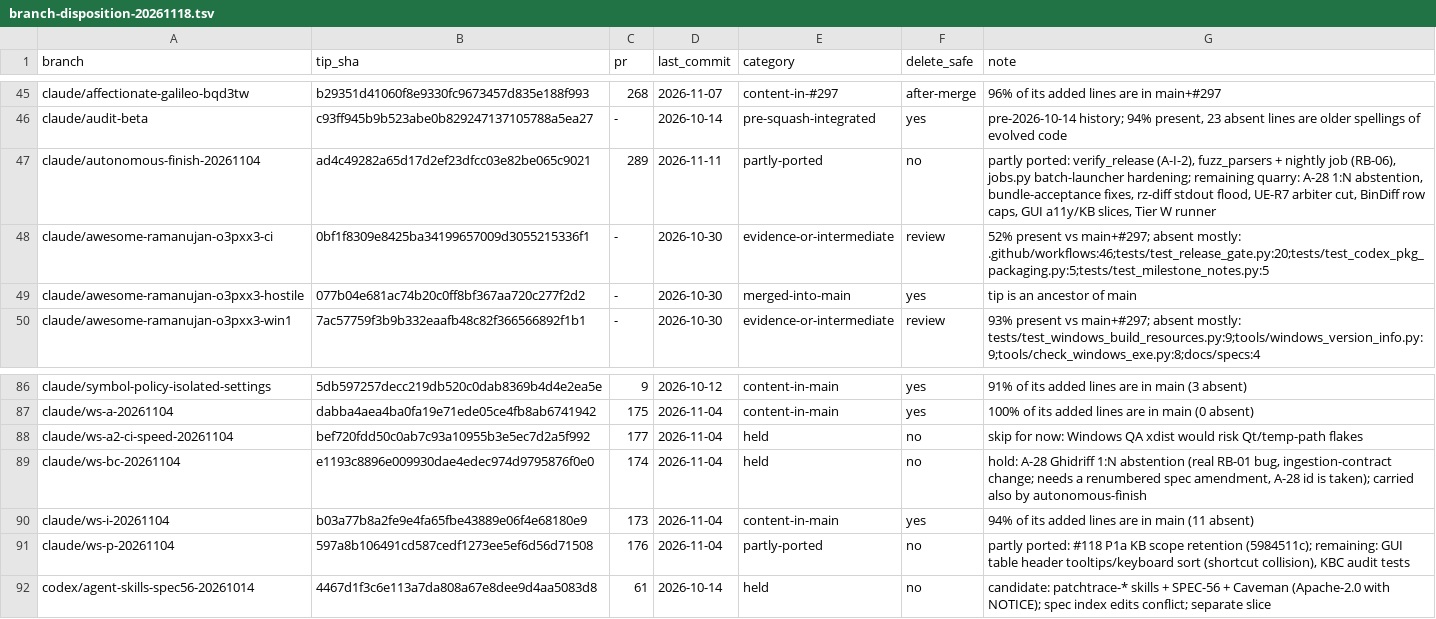
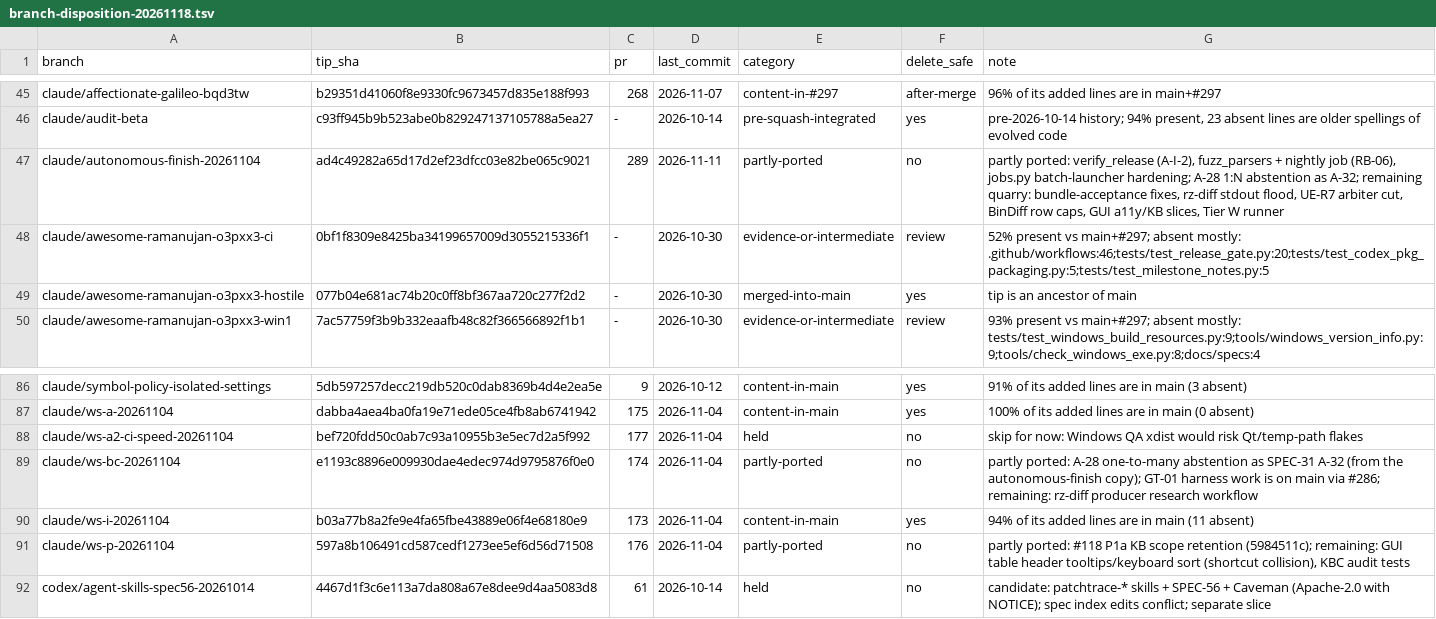
Before and after one commit to djshellshoxxx/patchtrace, a TSV file: docs/qa/branch-disposition-20261118.tsv, drawn as a sheet; only a part is shown, gaps mark what is left out.

```diff
--- a/docs/qa/branch-disposition-20261118.tsv
+++ b/docs/qa/branch-disposition-20261118.tsv
@@ -46,3 +46,3 @@ claude/affectionate-galileo-bqd3tw	b29351d41060f8e9330fc9673457d835e188f993	268
 claude/audit-beta	c93ff945b9b523abe0b829247137105788a5ea27	-	2026-10-14	pre-squash-integrated	yes	pre-2026-10-14 history; 94% present, 23 absent lines are older spellings of evolved code
-claude/autonomous-finish-20261104	ad4c49282a65d17d2ef23dfcc03e82be065c9021	289	2026-11-11	partly-ported	no	partly ported: verify_release (A-I-2), fuzz_parsers + nightly job (RB-06), jobs.py batch-launcher hardening; remaining quarry: A-28 1:N abstention, bundle-acceptance fixes, rz-diff stdout flood, UE-R7 arbiter cut, BinDiff row caps, GUI a11y/KB slices, Tier W runner
+claude/autonomous-finish-20261104	ad4c49282a65d17d2ef23dfcc03e82be065c9021	289	2026-11-11	partly-ported	no	partly ported: verify_release (A-I-2), fuzz_parsers + nightly job (RB-06), jobs.py batch-launcher hardening; A-28 1:N abstention as A-32; remaining quarry: bundle-acceptance fixes, rz-diff stdout flood, UE-R7 arbiter cut, BinDiff row caps, GUI a11y/KB slices, Tier W runner
 claude/awesome-ramanujan-o3pxx3-ci	0bf1f8309e8425ba34199657009d3055215336f1	-	2026-10-30	evidence-or-intermediate	review	52% present vs main+#297; absent mostly: .github/workflows:46;tests/test_release_gate.py:20;tests/test_codex_pkg_packaging.py:5;tests/test_milestone_notes.py:5
@@ -88,3 +88,3 @@ claude/ws-a-20261104	dabba4aea4ba0fa19e71ede05ce4fb8ab6741942	175	2026-11-04	con
 claude/ws-a2-ci-speed-20261104	bef720fdd50c0ab7c93a10955b3e5ec7d2a5f992	177	2026-11-04	held	no	skip for now: Windows QA xdist would risk Qt/temp-path flakes
-claude/ws-bc-20261104	e1193c8896e009930dae4edec974d9795876f0e0	174	2026-11-04	held	no	hold: A-28 Ghidriff 1:N abstention (real RB-01 bug, ingestion-contract change; needs a renumbered spec amendment, A-28 id is taken); carried also by autonomous-finish
+claude/ws-bc-20261104	e1193c8896e009930dae4edec974d9795876f0e0	174	2026-11-04	partly-ported	no	partly ported: A-28 one-to-many abstention as SPEC-31 A-32 (from the autonomous-finish copy); GT-01 harness work is on main via #286; remaining: rz-diff producer research workflow
 claude/ws-i-20261104	b03a77b8a2fe9e4fa65fbe43889e06f4e68180e9	173	2026-11-04	content-in-main	yes	94% of its added lines are in main (11 absent)
```
Also changed, not shown: 2 other files.
